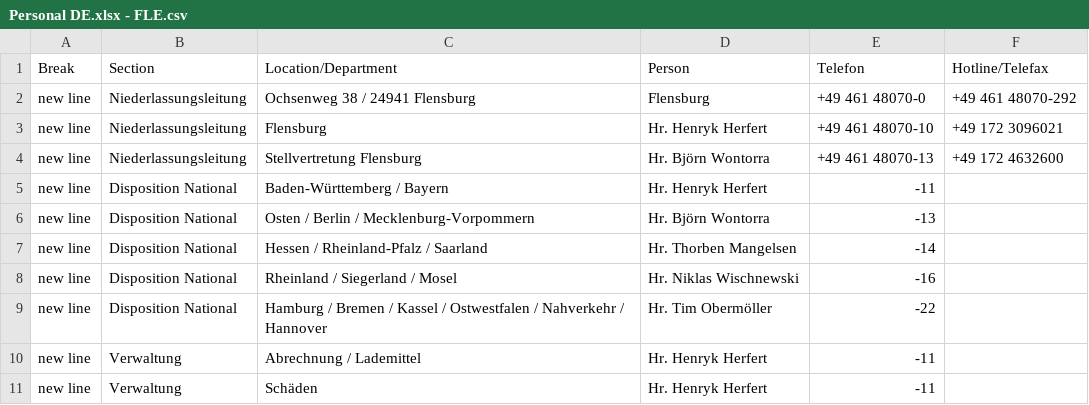
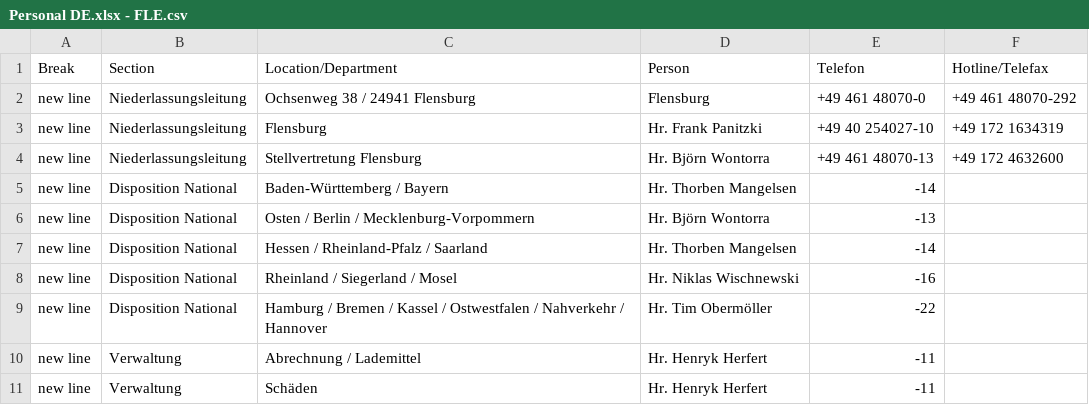
Before and after one commit to NeufraIT/neufra.eu, a CSV file: src/assets/files/locations/Personal DE.xlsx - FLE.csv, drawn as a sheet.

Commit message:
Update FLE.csv

```diff
--- a/src/assets/files/locations/Personal DE.xlsx - FLE.csv
+++ b/src/assets/files/locations/Personal DE.xlsx - FLE.csv
@@ -2,5 +2,5 @@ Break,Section,Location/Department,Person,Telefon,Hotline/Telefax
 new line,Niederlassungsleitung,Ochsenweg 38 / 24941 Flensburg ,Flensburg ,+49 461 48070-0,+49 461 48070-292
-new line,Niederlassungsleitung,Flensburg,Hr. Henryk Herfert ,+49 461 48070-10,+49 172 3096021
+new line,Niederlassungsleitung,Flensburg,Hr. Frank Panitzki ,+49 40 254027-10,+49 172 1634319
 new line,Niederlassungsleitung,Stellvertretung Flensburg,Hr. Björn Wontorra ,+49 461 48070-13,+49 172 4632600
-new line,Disposition National,Baden-Württemberg / Bayern,Hr. Henryk Herfert ,-11,
+new line,Disposition National,Baden-Württemberg / Bayern,Hr. Thorben Mangelsen ,-14,
 new line,Disposition National,Osten / Berlin / Mecklenburg-Vorpommern,Hr. Björn Wontorra ,-13,
```
